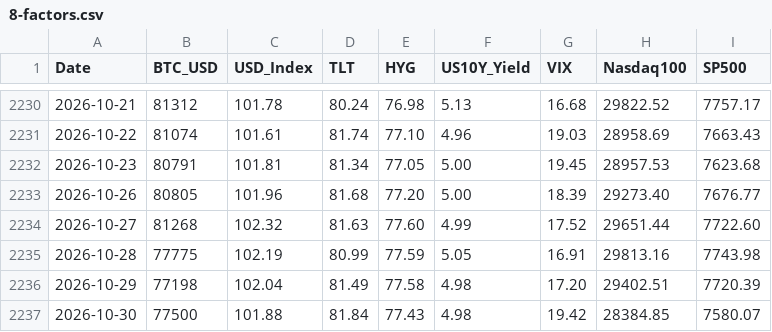
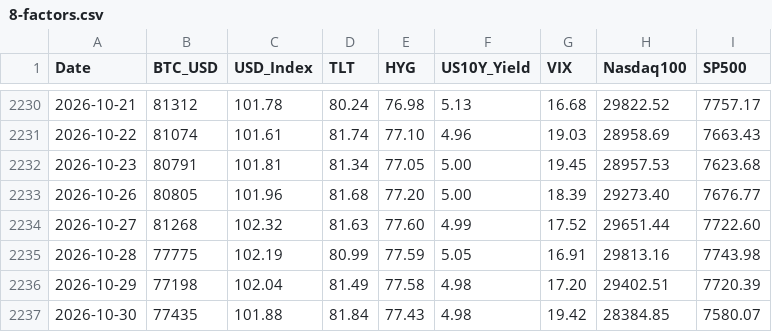
Before and after one commit to edwardchin811227/usmarket, a CSV file: data/8-factors.csv, drawn as a sheet; only a part is shown, gaps mark what is left out.

Commit message:
data: sync 8-factors 2026-11-01 22:40:30

```diff
--- a/data/8-factors.csv
+++ b/data/8-factors.csv
@@ -2236,2 +2236,2 @@ Date,BTC_USD,USD_Index,TLT,HYG,US10Y_Yield,VIX,Nasdaq100,SP500
 2026-10-29,77198,102.04,81.49,77.58,4.98,17.20,29402.51,7720.39
-2026-10-30,77500,101.88,81.84,77.43,4.98,19.42,28384.85,7580.07
+2026-10-30,77435,101.88,81.84,77.43,4.98,19.42,28384.85,7580.07
```
